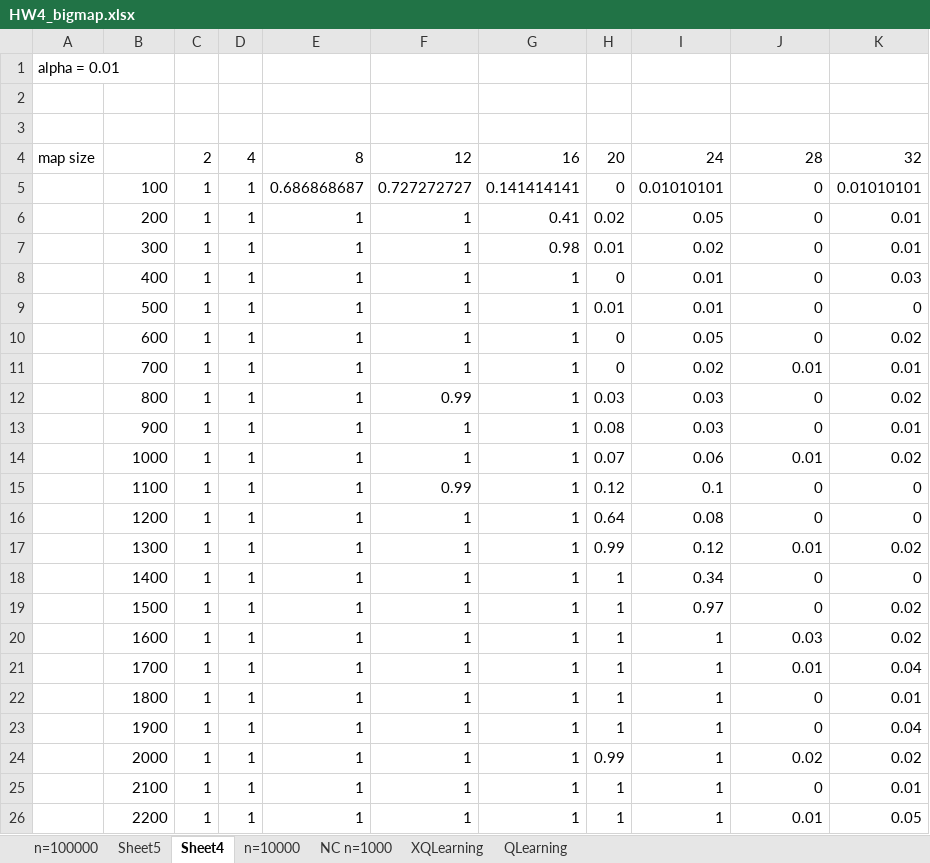
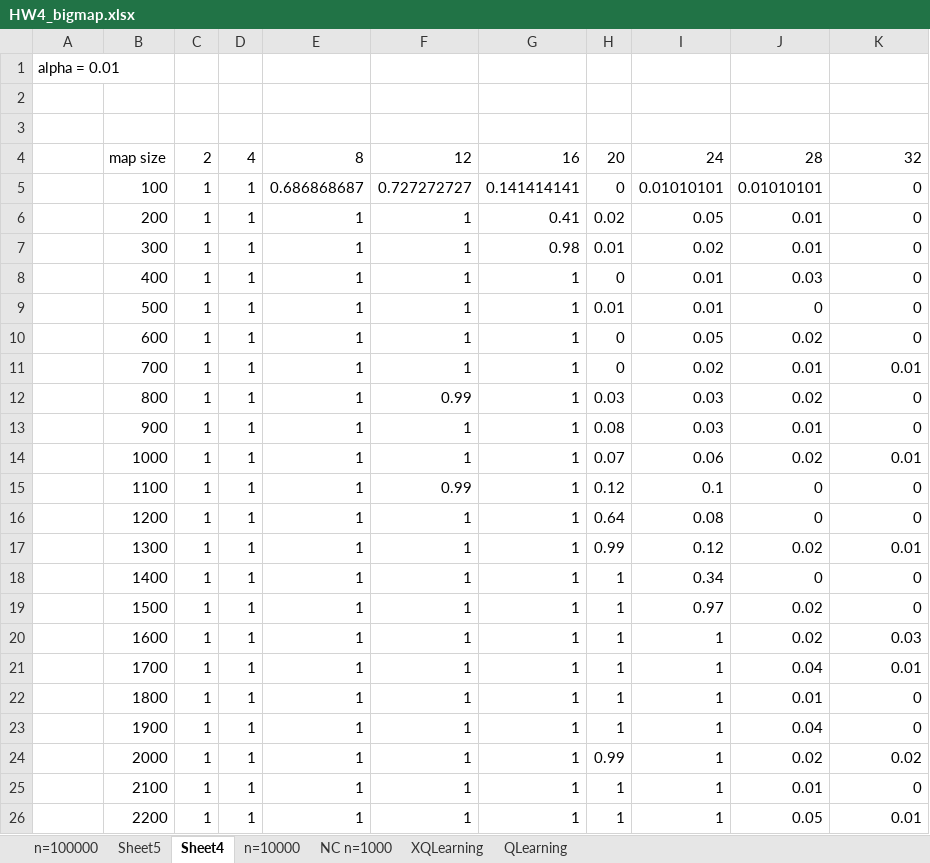
Before and after one commit to hxia40/Machine-Learning, an Excel workbook: HW_4/HW4_bigmap.xlsx, sheet Sheet4, drawn as a sheet; only a part is shown; values as stored, in another font and other column widths than the file's, no borders; charts and pictures not drawn; the diff covers the shown part only; the diff names each change by its address in the sheet, - before the commit and + after, or states it on an @@ line.

```diff
--- a/HW_4/HW4_bigmap.xlsx (sheet Sheet4)
+++ b/HW_4/HW4_bigmap.xlsx (sheet Sheet4)
-A4: map size
+A4: (empty)
-B4: (empty)
+B4: map size
-J5: 0
+J5: 0.01010101
-K5: 0.01010101
+K5: 0
-J6:J7: 0
+J6:J7: 0.01
-K6:K7: 0.01
+K6:K7: 0
-J8: 0
+J8: 0.03
-K8: 0.03
+K8: 0
-J10: 0
+J10: 0.02
-K10: 0.02
+K10: 0
-J12: 0
+J12: 0.02
-K12: 0.02
+K12: 0
-J13: 0
+J13: 0.01
-K13: 0.01
+K13: 0
-J14: 0.01
+J14: 0.02
-K14: 0.02
+K14: 0.01
-J17: 0.01
+J17: 0.02
-K17: 0.02
+K17: 0.01
-J19: 0
+J19: 0.02
-K19: 0.02
+K19: 0
-J20: 0.03
+J20: 0.02
-K20: 0.02
+K20: 0.03
-J21: 0.01
+J21: 0.04
-K21: 0.04
+K21: 0.01
-J22: 0
+J22: 0.01
-K22: 0.01
+K22: 0
-J23: 0
+J23: 0.04
-K23: 0.04
+K23: 0
-J25: 0
+J25: 0.01
-K25: 0.01
+K25: 0
-J26: 0.01
+J26: 0.05
-K26: 0.05
+K26: 0.01
```
Also changed, not shown: 80 edited cells elsewhere in this sheet, charts or pictures, HW_4/HW4.xlsx, 34 other files.
